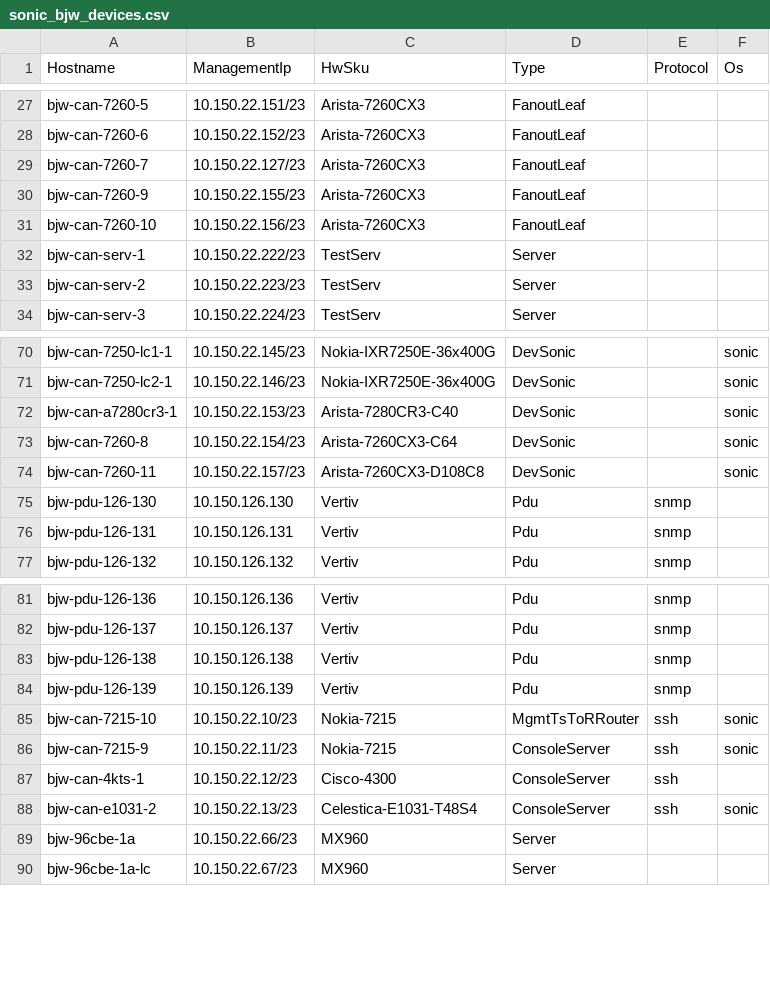
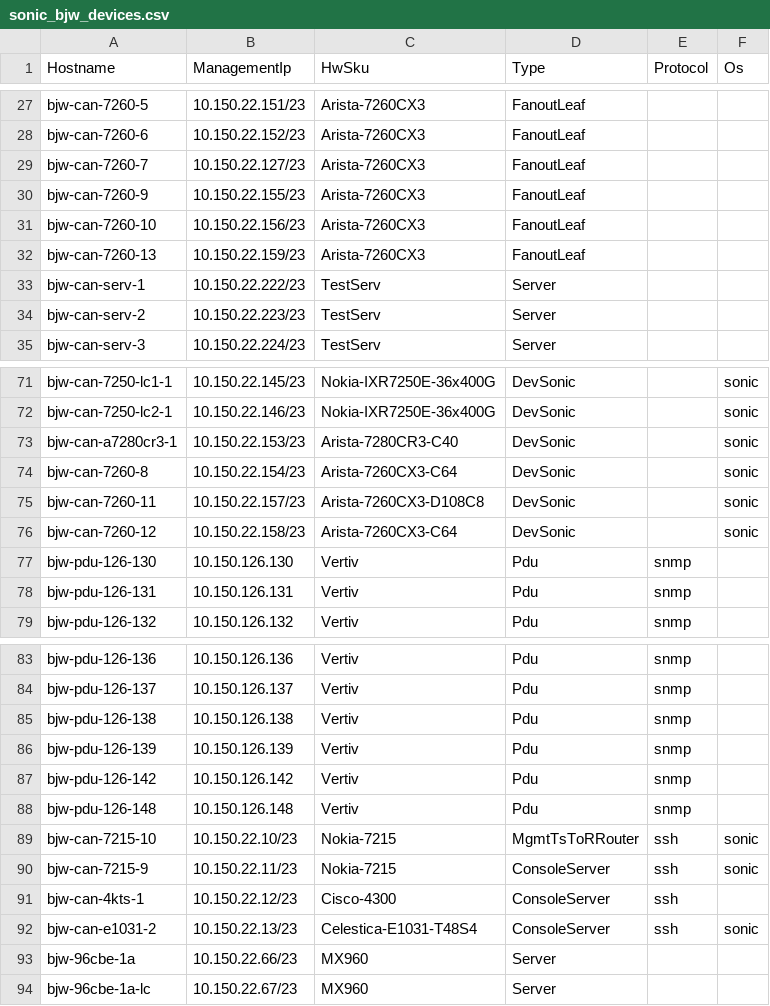
Before and after one commit to lolyu/sonic-mgmt, a CSV file: ansible/files/sonic_bjw_devices.csv, drawn as a sheet; only a part is shown, gaps mark what is left out.

```diff
--- a/ansible/files/sonic_bjw_devices.csv
+++ b/ansible/files/sonic_bjw_devices.csv
@@ -31,2 +31,3 @@ bjw-can-7260-9,10.150.22.155/23,Arista-7260CX3,FanoutLeaf,,
 bjw-can-7260-10,10.150.22.156/23,Arista-7260CX3,FanoutLeaf,,
+bjw-can-7260-13,10.150.22.159/23,Arista-7260CX3,FanoutLeaf,,
 bjw-can-serv-1,10.150.22.222/23,TestServ,Server,,
@@ -74,2 +75,3 @@ bjw-can-7260-8,10.150.22.154/23,Arista-7260CX3-C64,DevSonic,,sonic
 bjw-can-7260-11,10.150.22.157/23,Arista-7260CX3-D108C8,DevSonic,,sonic
+bjw-can-7260-12,10.150.22.158/23,Arista-7260CX3-C64,DevSonic,,sonic
 bjw-pdu-126-130,10.150.126.130,Vertiv,Pdu,snmp,
@@ -84,2 +86,4 @@ bjw-pdu-126-138,10.150.126.138,Vertiv,Pdu,snmp,
 bjw-pdu-126-139,10.150.126.139,Vertiv,Pdu,snmp,
+bjw-pdu-126-142,10.150.126.142,Vertiv,Pdu,snmp,
+bjw-pdu-126-148,10.150.126.148,Vertiv,Pdu,snmp,
 bjw-can-7215-10,10.150.22.10/23,Nokia-7215,MgmtTsToRRouter,ssh,sonic
```
Also changed, not shown: ansible/files/sonic_bjw_console_links.csv, ansible/files/sonic_bjw_links.csv, 4 other files.
